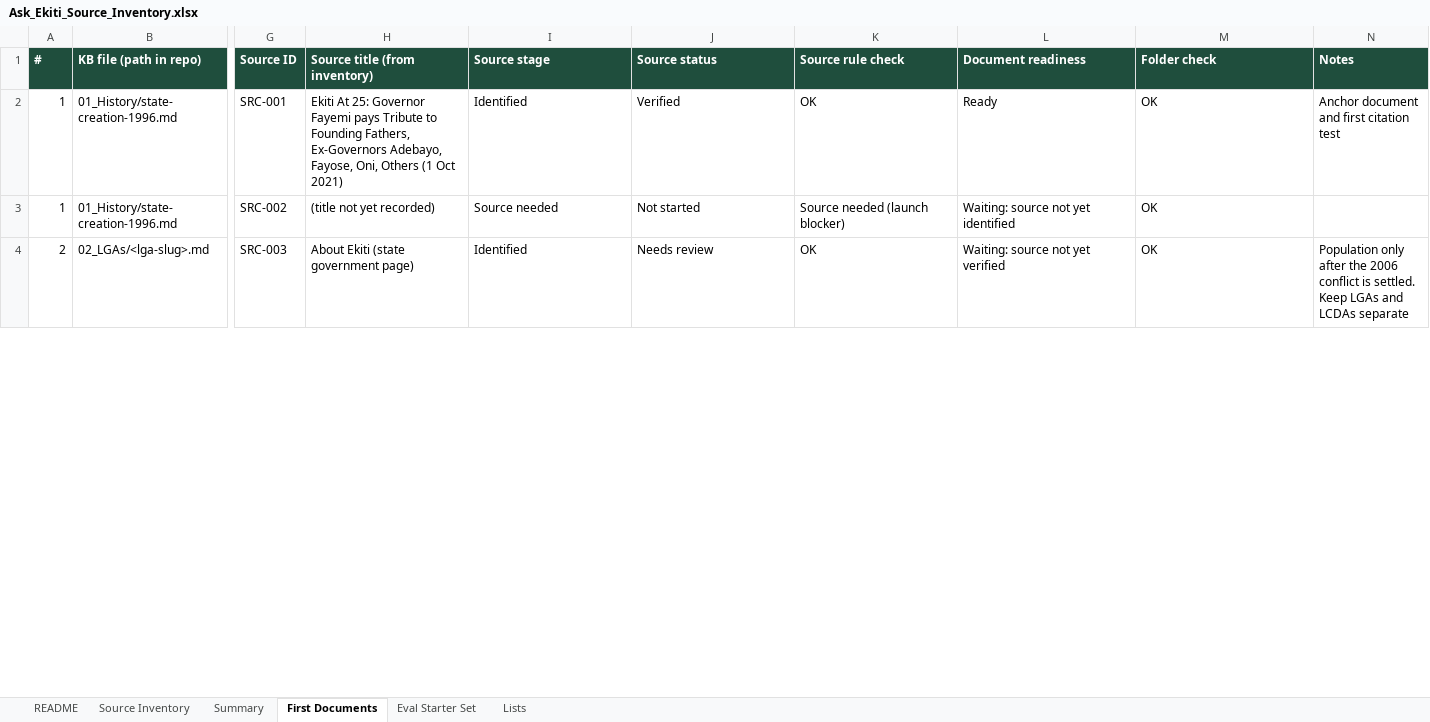
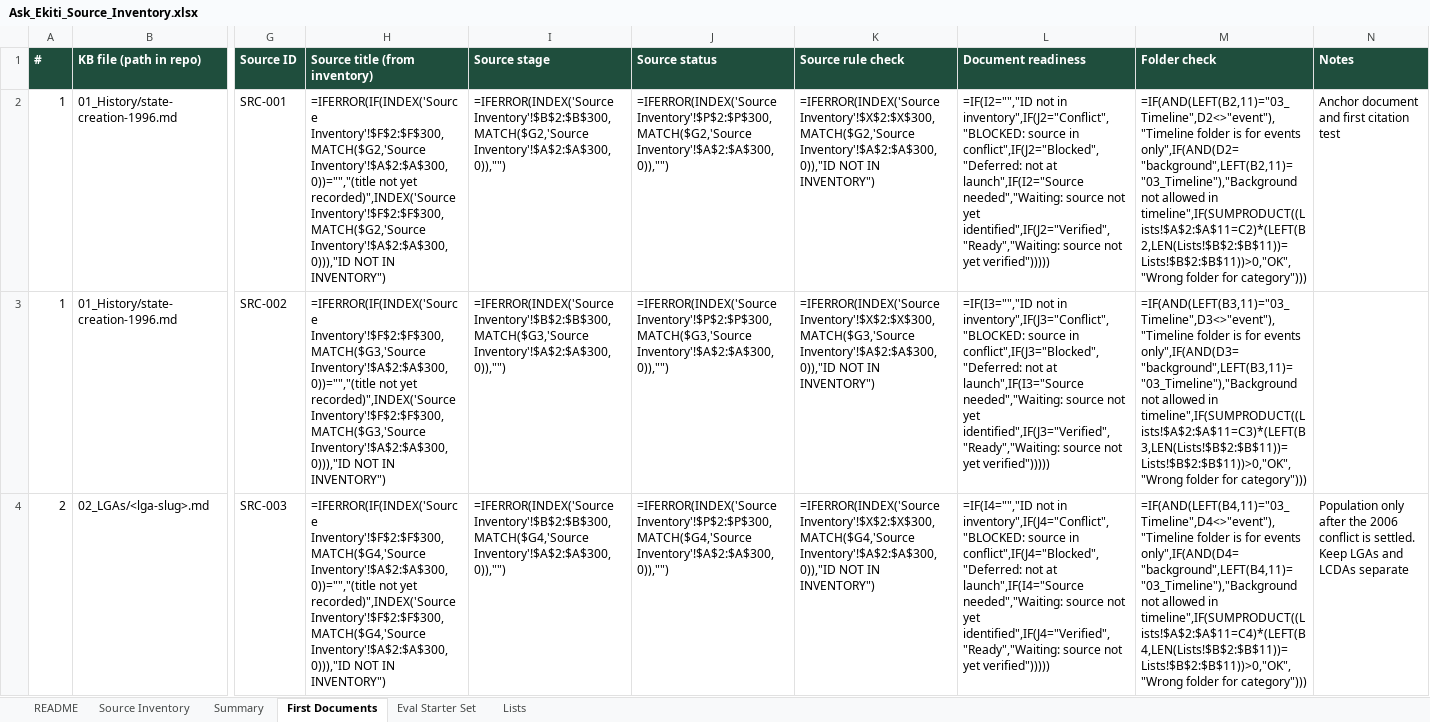
Before and after one commit to baalebos-cloud/Ekiti30Digital, an Excel workbook: 14_Source_Documents/Ask_Ekiti_Source_Inventory.xlsx, sheet First Documents, drawn as a sheet; only a part is shown, gaps mark what is left out; values as stored, in another font and other column widths than the file's, no borders; formulas without a stored value are shown as written; conditional formats not drawn; the diff covers the shown part only; the diff names each change by its address in the sheet, - before the commit and + after, or states it on an @@ line.

Commit message:
Expand Ask Ekiti with approved research content (#67)
* Add Ask Ekiti publication approval metadata

* Register official Ekiti tourism source

* Normalize Ikogosi tourism content for Ask Ekiti

* Allow approved citation-safe Ask Ekiti content

* Support approved Ask Ekiti research content

* Stabilize Ask Ekiti vector retrieval on Neon

```diff
--- a/14_Source_Documents/Ask_Ekiti_Source_Inventory.xlsx (sheet First Documents)
+++ b/14_Source_Documents/Ask_Ekiti_Source_Inventory.xlsx (sheet First Documents)
-H2 (Source title (from inventory)): Ekiti At 25: Governor Fayemi pays Tribute to Founding Fathers, Ex-Governors Adebayo, Fayose, Oni, Others (1 Oct 2021)
+H2 (Source title (from inventory)): =IFERROR(IF(INDEX('Source Inventory'!$F$2:$F$300,MATCH($G2,'Source Inventory'!$A$2:$A$300,0))="","(title not yet recorded)",INDEX('Source Inventory'!$F$2:$F$300,MATCH($G2,'Source Inventory'!$A$2:$A$300,0))),"ID NOT IN INVENTORY")
-I2 (Source stage): Identified
+I2 (Source stage): =IFERROR(INDEX('Source Inventory'!$B$2:$B$300,MATCH($G2,'Source Inventory'!$A$2:$A$300,0)),"")
-J2 (Source status): Verified
+J2 (Source status): =IFERROR(INDEX('Source Inventory'!$P$2:$P$300,MATCH($G2,'Source Inventory'!$A$2:$A$300,0)),"")
-K2 (Source rule check): OK
+K2 (Source rule check): =IFERROR(INDEX('Source Inventory'!$X$2:$X$300,MATCH($G2,'Source Inventory'!$A$2:$A$300,0)),"ID NOT IN INVENTORY")
-L2 (Document readiness): Ready
+L2 (Document readiness): =IF(I2="","ID not in inventory",IF(J2="Conflict","BLOCKED: source in conflict",IF(J2="Blocked","Deferred: not at launch",IF(I2="Source needed","Waiting: source not yet identified",IF(J2="Verified","Ready","Waiting: source not yet verified")))))
-M2 (Folder check): OK
+M2 (Folder check): =IF(AND(LEFT(B2,11)="03_Timeline",D2<>"event"),"Timeline folder is for events only",IF(AND(D2="background",LEFT(B2,11)="03_Timeline"),"Background not allowed in timeline",IF(SUMPRODUCT((Lists!$A$2:$A$11=C2)*(LEFT(B2,LEN(Lists!$B$2:$B$11))=Lists!$B$2:$B$11))>0,"OK","Wrong folder for category")))
-H3 (Source title (from inventory)): (title not yet recorded)
+H3 (Source title (from inventory)): =IFERROR(IF(INDEX('Source Inventory'!$F$2:$F$300,MATCH($G3,'Source Inventory'!$A$2:$A$300,0))="","(title not yet recorded)",INDEX('Source Inventory'!$F$2:$F$300,MATCH($G3,'Source Inventory'!$A$2:$A$300,0))),"ID NOT IN INVENTORY")
-I3 (Source stage): Source needed
+I3 (Source stage): =IFERROR(INDEX('Source Inventory'!$B$2:$B$300,MATCH($G3,'Source Inventory'!$A$2:$A$300,0)),"")
-J3 (Source status): Not started
+J3 (Source status): =IFERROR(INDEX('Source Inventory'!$P$2:$P$300,MATCH($G3,'Source Inventory'!$A$2:$A$300,0)),"")
-K3 (Source rule check): Source needed (launch blocker)
+K3 (Source rule check): =IFERROR(INDEX('Source Inventory'!$X$2:$X$300,MATCH($G3,'Source Inventory'!$A$2:$A$300,0)),"ID NOT IN INVENTORY")
-L3 (Document readiness): Waiting: source not yet identified
+L3 (Document readiness): =IF(I3="","ID not in inventory",IF(J3="Conflict","BLOCKED: source in conflict",IF(J3="Blocked","Deferred: not at launch",IF(I3="Source needed","Waiting: source not yet identified",IF(J3="Verified","Ready","Waiting: source not yet verified")))))
-M3 (Folder check): OK
+M3 (Folder check): =IF(AND(LEFT(B3,11)="03_Timeline",D3<>"event"),"Timeline folder is for events only",IF(AND(D3="background",LEFT(B3,11)="03_Timeline"),"Background not allowed in timeline",IF(SUMPRODUCT((Lists!$A$2:$A$11=C3)*(LEFT(B3,LEN(Lists!$B$2:$B$11))=Lists!$B$2:$B$11))>0,"OK","Wrong folder for category")))
-H4 (Source title (from inventory)): About Ekiti (state government page)
+H4 (Source title (from inventory)): =IFERROR(IF(INDEX('Source Inventory'!$F$2:$F$300,MATCH($G4,'Source Inventory'!$A$2:$A$300,0))="","(title not yet recorded)",INDEX('Source Inventory'!$F$2:$F$300,MATCH($G4,'Source Inventory'!$A$2:$A$300,0))),"ID NOT IN INVENTORY")
-I4 (Source stage): Identified
+I4 (Source stage): =IFERROR(INDEX('Source Inventory'!$B$2:$B$300,MATCH($G4,'Source Inventory'!$A$2:$A$300,0)),"")
-J4 (Source status): Needs review
+J4 (Source status): =IFERROR(INDEX('Source Inventory'!$P$2:$P$300,MATCH($G4,'Source Inventory'!$A$2:$A$300,0)),"")
-K4 (Source rule check): OK
+K4 (Source rule check): =IFERROR(INDEX('Source Inventory'!$X$2:$X$300,MATCH($G4,'Source Inventory'!$A$2:$A$300,0)),"ID NOT IN INVENTORY")
-L4 (Document readiness): Waiting: source not yet verified
+L4 (Document readiness): =IF(I4="","ID not in inventory",IF(J4="Conflict","BLOCKED: source in conflict",IF(J4="Blocked","Deferred: not at launch",IF(I4="Source needed","Waiting: source not yet identified",IF(J4="Verified","Ready","Waiting: source not yet verified")))))
-M4 (Folder check): OK
+M4 (Folder check): =IF(AND(LEFT(B4,11)="03_Timeline",D4<>"event"),"Timeline folder is for events only",IF(AND(D4="background",LEFT(B4,11)="03_Timeline"),"Background not allowed in timeline",IF(SUMPRODUCT((Lists!$A$2:$A$11=C4)*(LEFT(B4,LEN(Lists!$B$2:$B$11))=Lists!$B$2:$B$11))>0,"OK","Wrong folder for category")))
```
Also changed, not shown: 144 edited cells elsewhere in this sheet, sheet Source Inventory, sheet Summary, sheet Eval Starter Set, hidden cells, 12 other files.
